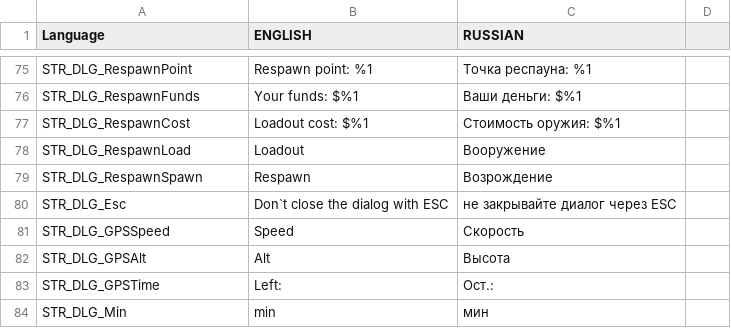
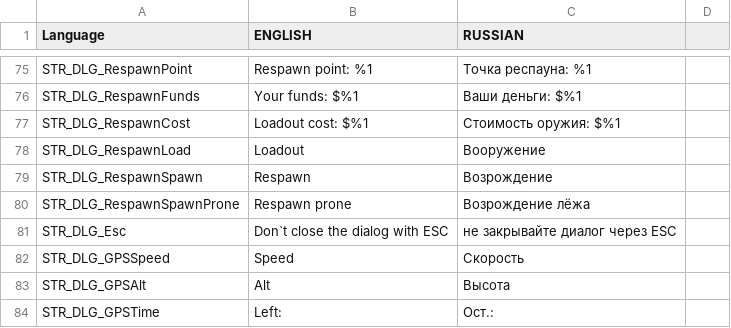
Before and after one commit to hia3/FT-2, a CSV file: stringtable.csv, drawn as a sheet; only a part is shown, gaps mark what is left out; the shorter side is filled out with more unchanged rows; the diff names each change by its address in the sheet, - before the commit and + after, or states it on an @@ line.

Commit message:
prone respawn

```diff
--- a/stringtable.csv
+++ b/stringtable.csv
+row 80: STR_DLG_RespawnSpawnProne | Respawn prone | Возрождение лёжа
```
Also changed, not shown: 3 other files.
